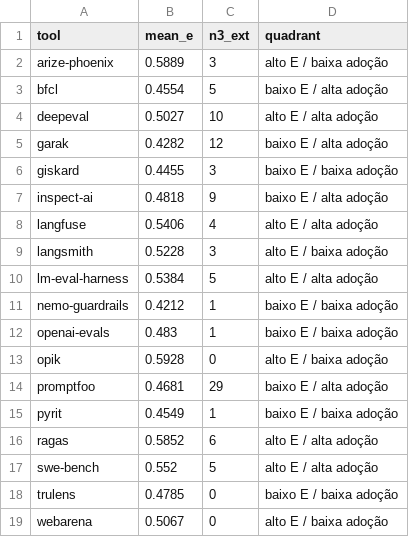
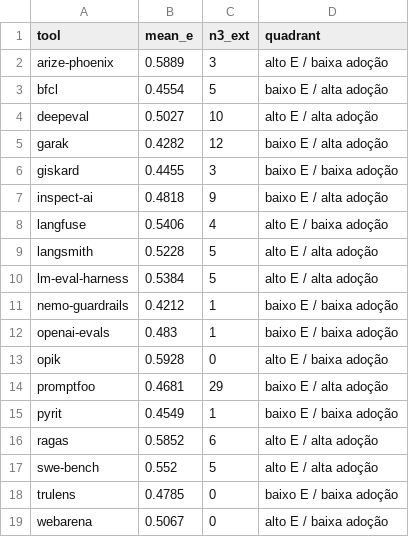
Before and after one commit to MatheusLimaZz/Miner-Tests-Agents-Rag, a CSV file: resultados/qp3_quadrantes.csv, drawn as a sheet.

```diff
--- a/resultados/qp3_quadrantes.csv
+++ b/resultados/qp3_quadrantes.csv
@@ -7,4 +7,4 @@ giskard,0.4455,3,baixo E / baixa adoção
 inspect-ai,0.4818,9,baixo E / alta adoção
-langfuse,0.5406,4,alto E / alta adoção
-langsmith,0.5228,3,alto E / baixa adoção
+langfuse,0.5406,4,alto E / baixa adoção
+langsmith,0.5228,5,alto E / alta adoção
 lm-eval-harness,0.5384,5,alto E / alta adoção
```
Also changed, not shown: resultados/qp1_coocorrencia.csv, resultados/qp1_piramide.csv, 14 other files.
